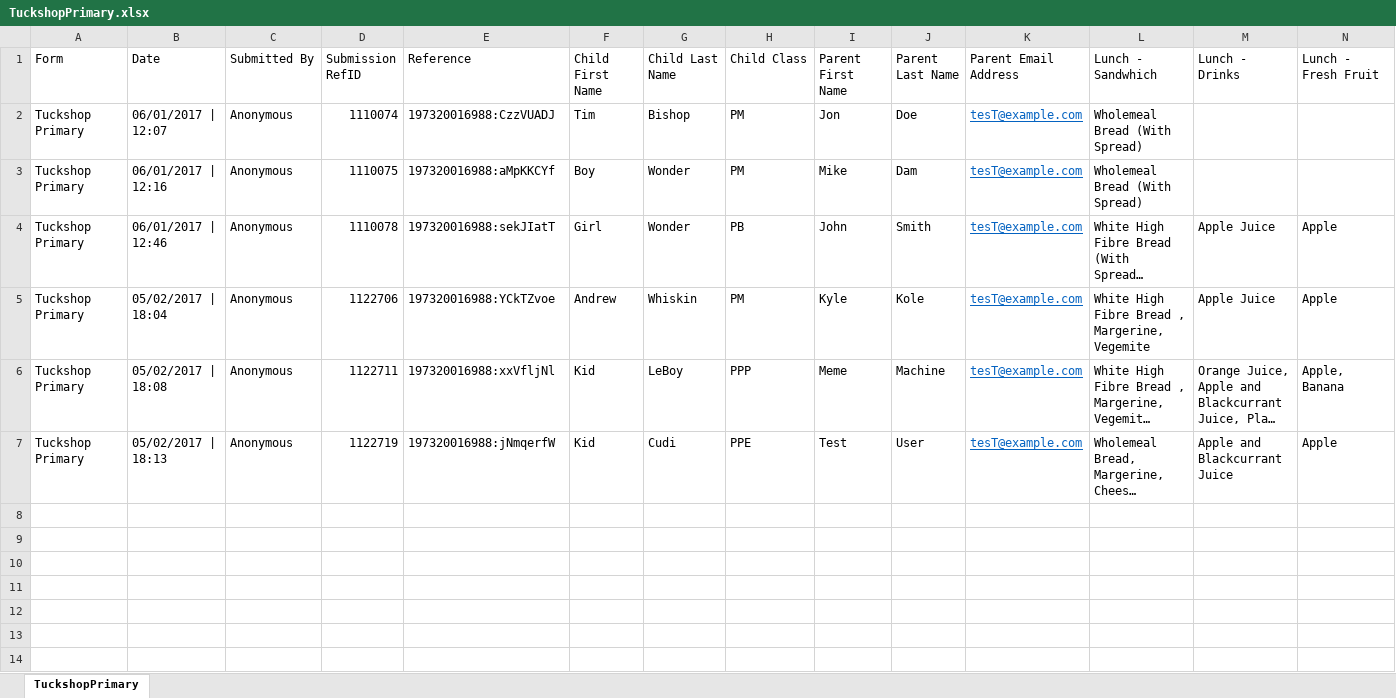
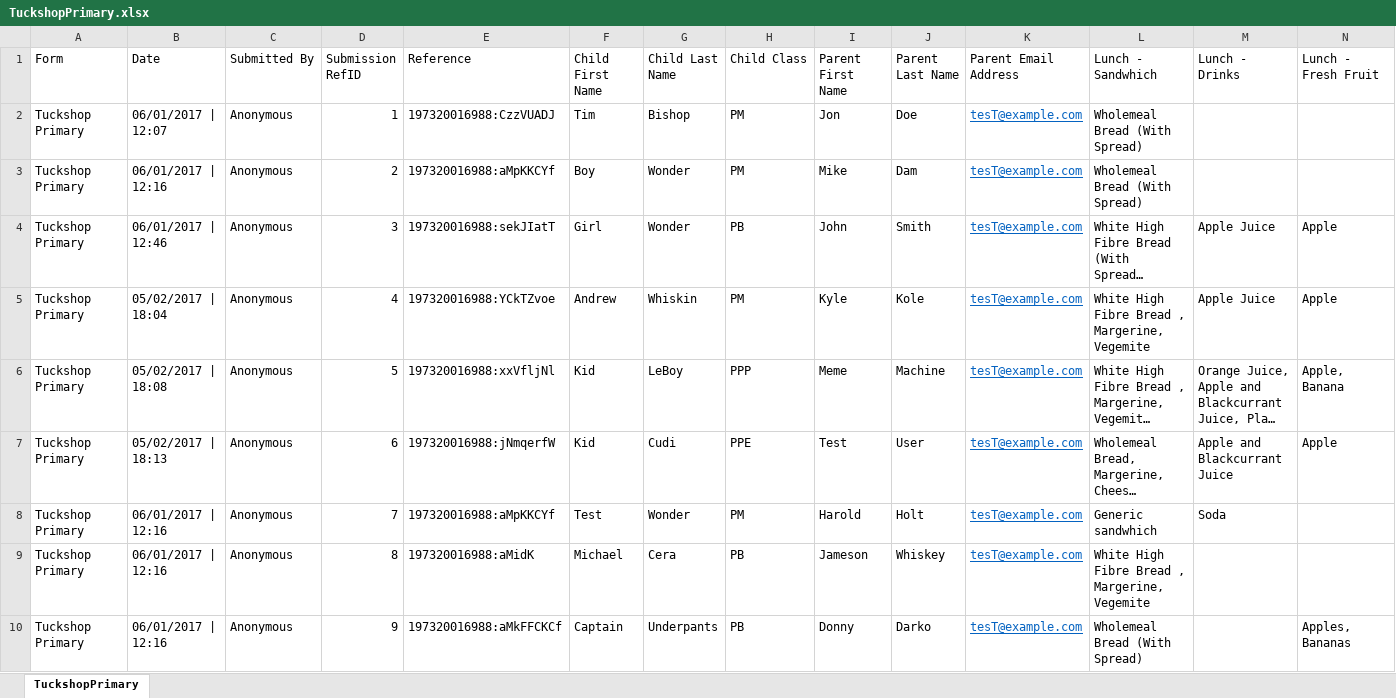
Before and after one commit to timbishopuni/tuckshop, an Excel workbook: data/TuckshopPrimary.xlsx, sheet TuckshopPrimary, drawn as a sheet; only a part is shown; long unchanged cells end in …; values as stored, in another font and other column widths than the file's, no borders; rows hold the shown columns only; the diff names each change by its address in the sheet, - before the commit and + after, or states it on an @@ line.

```diff
--- a/data/TuckshopPrimary.xlsx (sheet TuckshopPrimary)
+++ b/data/TuckshopPrimary.xlsx (sheet TuckshopPrimary)
-D2 (Submission RefID): 1110074
+D2 (Submission RefID): 1
-D3 (Submission RefID): 1110075
+D3 (Submission RefID): 2
-D4 (Submission RefID): 1110078
+D4 (Submission RefID): 3
-D5 (Submission RefID): 1122706
+D5 (Submission RefID): 4
-D6 (Submission RefID): 1122711
+D6 (Submission RefID): 5
-D7 (Submission RefID): 1122719
+D7 (Submission RefID): 6
+row 8: Tuckshop Primary | 06/01/2017 | 12:16 | Anonymous | 7 | 197320016988:aMpKKCYf | Test | Wonder | PM | Harold | Holt | tesT@example.com | Generic sandwhich | Soda
+row 9: Tuckshop Primary | 06/01/2017 | 12:16 | Anonymous | 8 | 197320016988:aMidK | Michael | Cera | PB | Jameson | Whiskey | tesT@example.com | White High Fibre Bread , Margerine, Vegemite
+row 10: Tuckshop Primary | 06/01/2017 | 12:16 | Anonymous | 9 | 197320016988:aMkFFCKCf | Captain | Underpants | PB | Donny | Darko | tesT@example.com | Wholemeal Bread (With Spread) |  | Apples, Bananas
```
Also changed, not shown: 5 other files.
